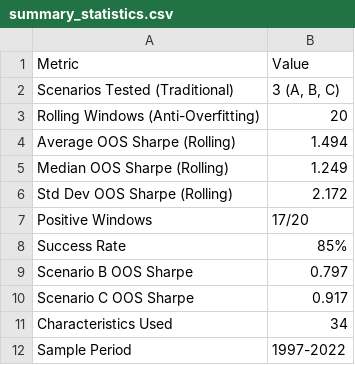
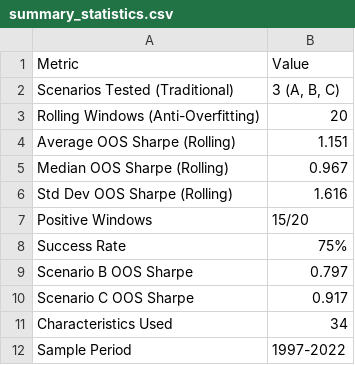
Before and after one commit to michbru/PTrees, a CSV file: results/ptree_34chars/visualizations/summary_statistics.csv, drawn as a sheet.

```diff
--- a/results/ptree_34chars/visualizations/summary_statistics.csv
+++ b/results/ptree_34chars/visualizations/summary_statistics.csv
@@ -3,7 +3,7 @@ Scenarios Tested (Traditional),"3 (A, B, C)"
 Rolling Windows (Anti-Overfitting),20
-Average OOS Sharpe (Rolling),1.494
-Median OOS Sharpe (Rolling),1.249
-Std Dev OOS Sharpe (Rolling),2.172
-Positive Windows,17/20
-Success Rate,85%
+Average OOS Sharpe (Rolling),1.151
+Median OOS Sharpe (Rolling),0.967
+Std Dev OOS Sharpe (Rolling),1.616
+Positive Windows,15/20
+Success Rate,75%
 Scenario B OOS Sharpe,0.797
```
Also changed, not shown: results/ptree_34chars/rolling_window/rolling_window_results.csv, results/ptree_34chars/scenario_full_sample/ptree_factors.csv, 40 other files.
